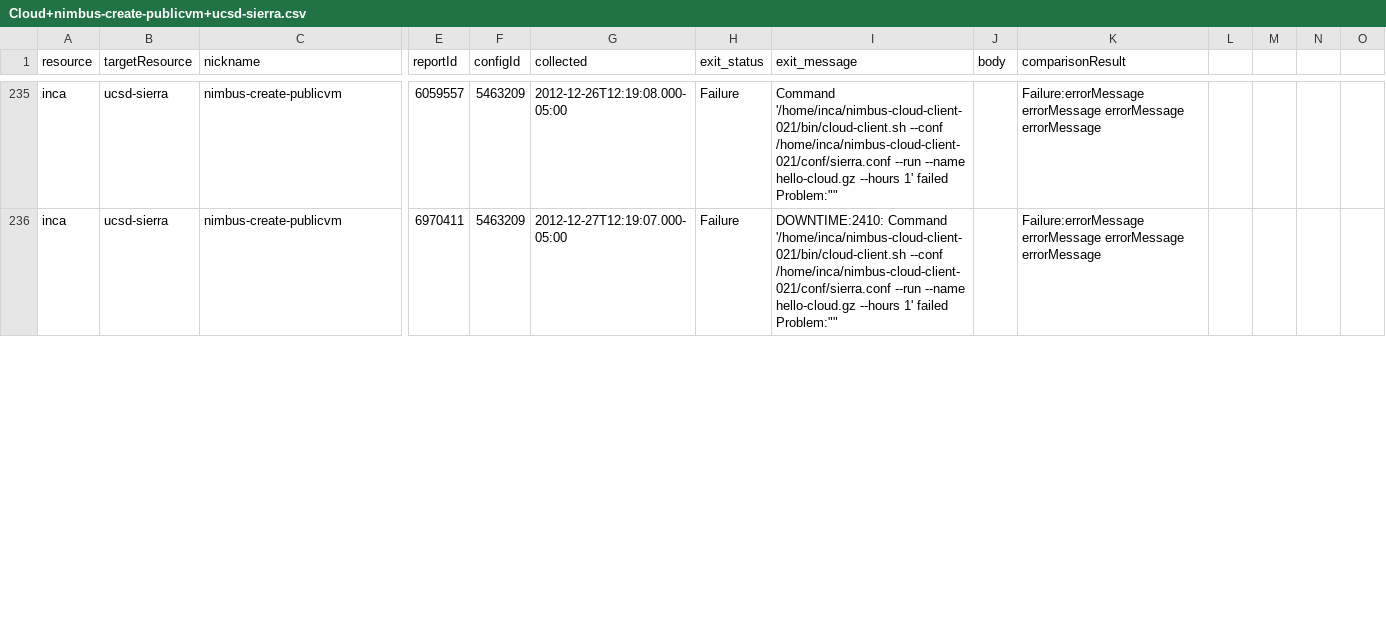
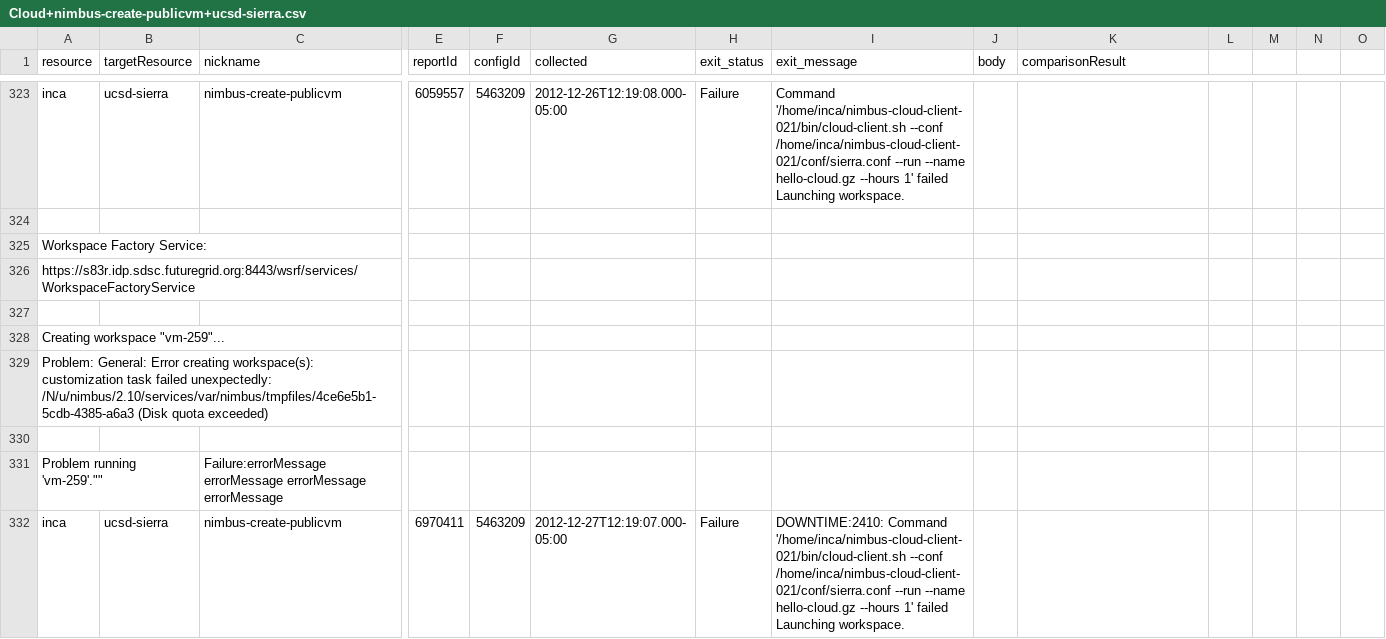
Before and after one commit to IncaProject/inca-xsede, a CSV file: papers/inca-analysis/csvdata/data/Cloud+nimbus-create-publicvm+ucsd-sierra.csv, drawn as a sheet; only a part is shown, gaps mark what is left out; addresses are those after the commit; rows hold the shown columns only; the diff covers the shown part only; the diff names each change by its address in the sheet, - before the commit and + after, or states it on an @@ line.

Commit message:
expanded errors
git-svn-id: file:///localdisk/subversion/inca/trunk/pubs@15100 7dba3f4a-8be6-0310-8b3b-b4fec25ea7f3

```diff
--- a/papers/inca-analysis/csvdata/data/Cloud+nimbus-create-publicvm+ucsd-sierra.csv
+++ b/papers/inca-analysis/csvdata/data/Cloud+nimbus-create-publicvm+ucsd-sierra.csv
-I323 (exit_message): …1' failed Problem:""
+I323 (exit_message): …1' failed Launching workspace.
-K323 (comparisonResult): Failure:errorMessage errorMessage errorMessage errorMessage
+K323 (comparisonResult): (empty)
+row 324: (empty)
+row 325: Workspace Factory Service:
+row 326: https://s83r.idp.sdsc.futuregrid.org:8443/wsrf/services/WorkspaceFactoryService
+row 327: (empty)
+row 328: Creating workspace "vm-259"...
+row 329: Problem: General: Error creating workspace(s): customization task failed unexpectedly: /N/u/nimbus/2.10/services/var/nimbus/tmpfiles/4ce6e5b1-5cdb-4385-a6a3 (Disk quota exceeded)
+row 330: (empty)
+row 331: Problem running 'vm-259'."" |  | Failure:errorMessage errorMessage errorMessage errorMessage
-I332 (exit_message): …1' failed Problem:""
+I332 (exit_message): …1' failed Launching workspace.
-K332 (comparisonResult): Failure:errorMessage errorMessage errorMessage errorMessage
+K332 (comparisonResult): (empty)
```
Also changed, not shown: 123 added rows and 28 edited cells elsewhere in this file, 1 other file.
